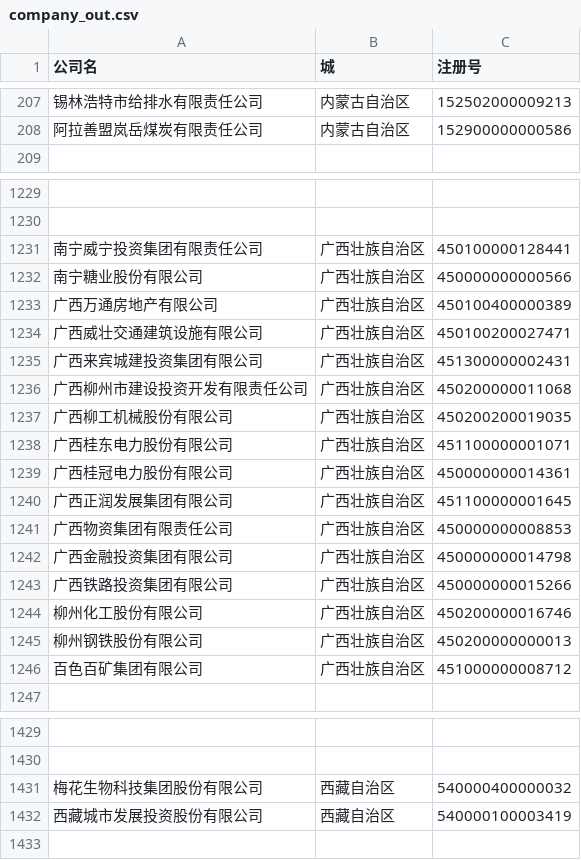
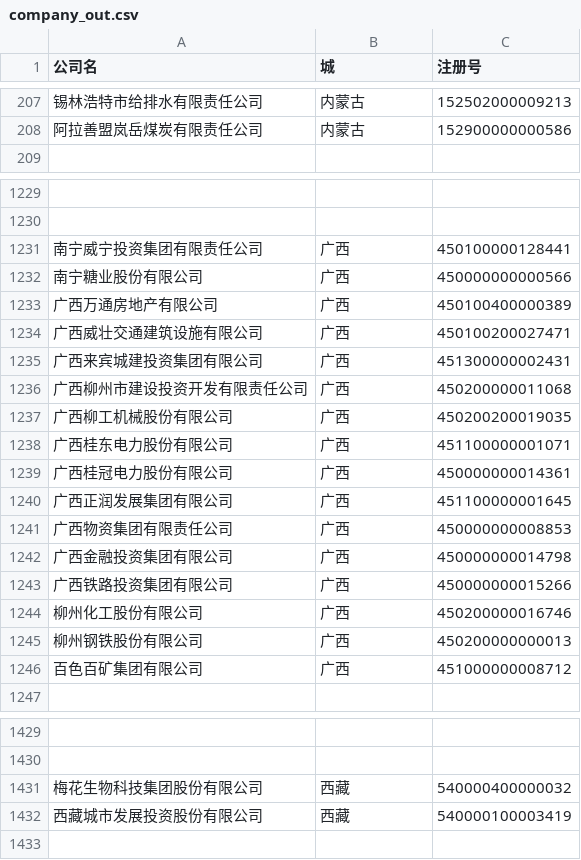
Before and after one commit to xcctbys/clawer, a CSV file: sources/qyxy/city/company_out.csv, drawn as a sheet; only a part is shown, gaps mark what is left out; the diff covers the shown part only.

```diff
--- a/sources/qyxy/city/company_out.csv
+++ b/sources/qyxy/city/company_out.csv
@@ -207,3 +207,3 @@
-锡林浩特市给排水有限责任公司,内蒙古自治区,152502000009213
-阿拉善盟岚岳煤炭有限责任公司,内蒙古自治区,152900000000586
+锡林浩特市给排水有限责任公司,内蒙古,152502000009213
+阿拉善盟岚岳煤炭有限责任公司,内蒙古,152900000000586
 
@@ -1230,18 +1230,18 @@
 
-南宁威宁投资集团有限责任公司,广西壮族自治区,450100000128441
-南宁糖业股份有限公司,广西壮族自治区,450000000000566
-广西万通房地产有限公司,广西壮族自治区,450100400000389
-广西威壮交通建筑设施有限公司,广西壮族自治区,450100200027471
-广西来宾城建投资集团有限公司,广西壮族自治区,451300000002431
-广西柳州市建设投资开发有限责任公司,广西壮族自治区,450200000011068
-广西柳工机械股份有限公司,广西壮族自治区,450200200019035
-广西桂东电力股份有限公司,广西壮族自治区,451100000001071
-广西桂冠电力股份有限公司,广西壮族自治区,450000000014361
-广西正润发展集团有限公司,广西壮族自治区,451100000001645
-广西物资集团有限责任公司,广西壮族自治区,450000000008853
-广西金融投资集团有限公司,广西壮族自治区,450000000014798
-广西铁路投资集团有限公司,广西壮族自治区,450000000015266
-柳州化工股份有限公司,广西壮族自治区,450200000016746
-柳州钢铁股份有限公司,广西壮族自治区,450200000000013
-百色百矿集团有限公司,广西壮族自治区,451000000008712
+南宁威宁投资集团有限责任公司,广西,450100000128441
+南宁糖业股份有限公司,广西,450000000000566
+广西万通房地产有限公司,广西,450100400000389
+广西威壮交通建筑设施有限公司,广西,450100200027471
+广西来宾城建投资集团有限公司,广西,451300000002431
+广西柳州市建设投资开发有限责任公司,广西,450200000011068
+广西柳工机械股份有限公司,广西,450200200019035
+广西桂东电力股份有限公司,广西,451100000001071
+广西桂冠电力股份有限公司,广西,450000000014361
+广西正润发展集团有限公司,广西,451100000001645
+广西物资集团有限责任公司,广西,450000000008853
+广西金融投资集团有限公司,广西,450000000014798
+广西铁路投资集团有限公司,广西,450000000015266
+柳州化工股份有限公司,广西,450200000016746
+柳州钢铁股份有限公司,广西,450200000000013
+百色百矿集团有限公司,广西,451000000008712
 
@@ -1430,4 +1430,4 @@
 
-梅花生物科技集团股份有限公司,西藏自治区,540000400000032
-西藏城市发展投资股份有限公司,西藏自治区,540000100003419
+梅花生物科技集团股份有限公司,西藏,540000400000032
+西藏城市发展投资股份有限公司,西藏,540000100003419
 
```
Also changed, not shown: 49 edited cells elsewhere in this file, 1 other file.
